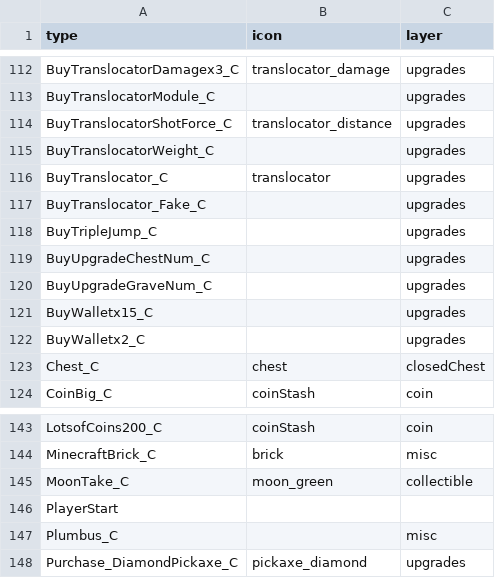
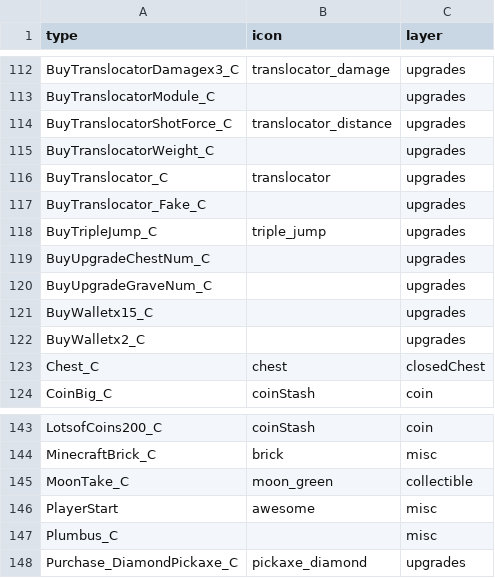
Before and after one commit to joric/supraland, a CSV file: data/types.csv, drawn as a sheet; only a part is shown, gaps mark what is left out; the diff covers the shown part only.

Commit message:
assign more icons

```diff
--- a/data/types.csv
+++ b/data/types.csv
@@ -117,3 +117,3 @@ BuyTranslocator_C,translocator,upgrades
 BuyTranslocator_Fake_C,,upgrades
-BuyTripleJump_C,,upgrades
+BuyTripleJump_C,triple_jump,upgrades
 BuyUpgradeChestNum_C,,upgrades
@@ -145,3 +145,3 @@ MinecraftBrick_C,brick,misc
 MoonTake_C,moon_green,collectible
-PlayerStart,,
+PlayerStart,awesome,misc
 Plumbus_C,,misc
```
Also changed, not shown: 42 edited cells elsewhere in this file.
